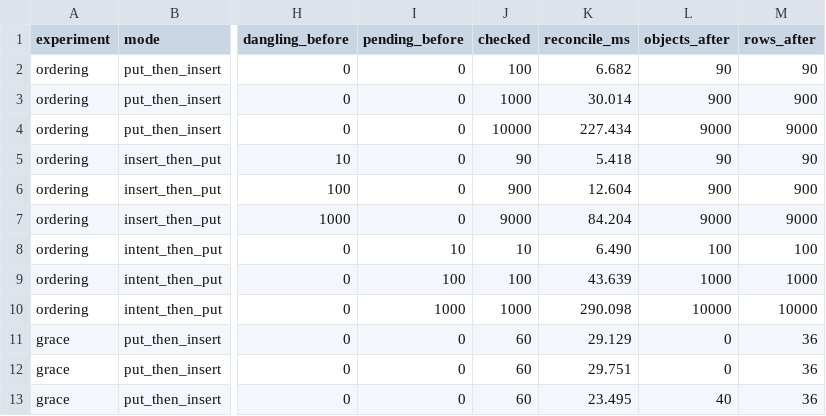
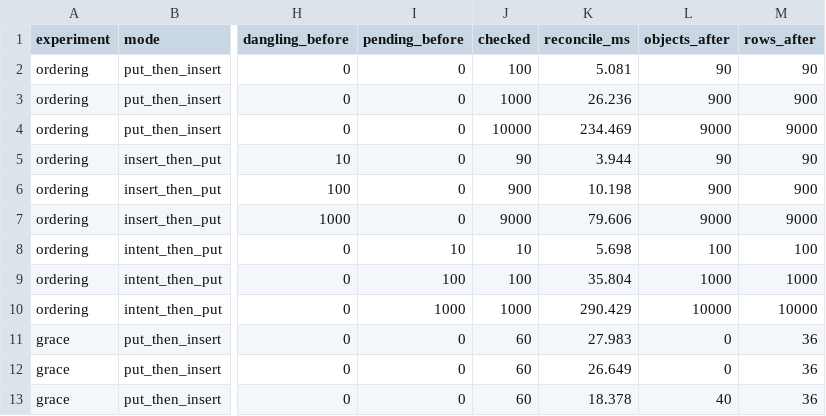
Before and after one commit to nickstrad/systems-trinkets, a CSV file: lessons/deno/cross-store-failure/measurements.csv, drawn as a sheet; only a part is shown, gaps mark what is left out; the diff names each change by its address in the sheet, - before the commit and + after, or states it on an @@ line.

```diff
--- a/lessons/deno/cross-store-failure/measurements.csv
+++ b/lessons/deno/cross-store-failure/measurements.csv
-K2 (reconcile_ms): 6.682
+K2 (reconcile_ms): 5.081
-K3 (reconcile_ms): 30.014
+K3 (reconcile_ms): 26.236
-K4 (reconcile_ms): 227.434
+K4 (reconcile_ms): 234.469
-K5 (reconcile_ms): 5.418
+K5 (reconcile_ms): 3.944
-K6 (reconcile_ms): 12.604
+K6 (reconcile_ms): 10.198
-K7 (reconcile_ms): 84.204
+K7 (reconcile_ms): 79.606
-K8 (reconcile_ms): 6.490
+K8 (reconcile_ms): 5.698
-K9 (reconcile_ms): 43.639
+K9 (reconcile_ms): 35.804
-K10 (reconcile_ms): 290.098
+K10 (reconcile_ms): 290.429
-K11 (reconcile_ms): 29.129
+K11 (reconcile_ms): 27.983
-K12 (reconcile_ms): 29.751
+K12 (reconcile_ms): 26.649
-K13 (reconcile_ms): 23.495
+K13 (reconcile_ms): 18.378
```
Also changed, not shown: lessons/go/sqlite-wal-lab/measurements.csv.
